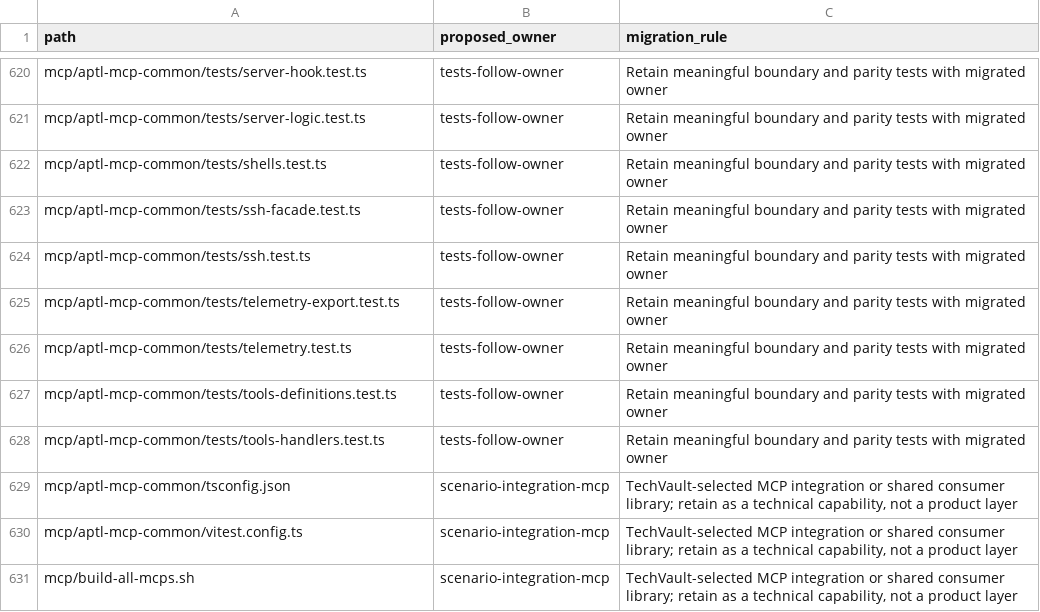
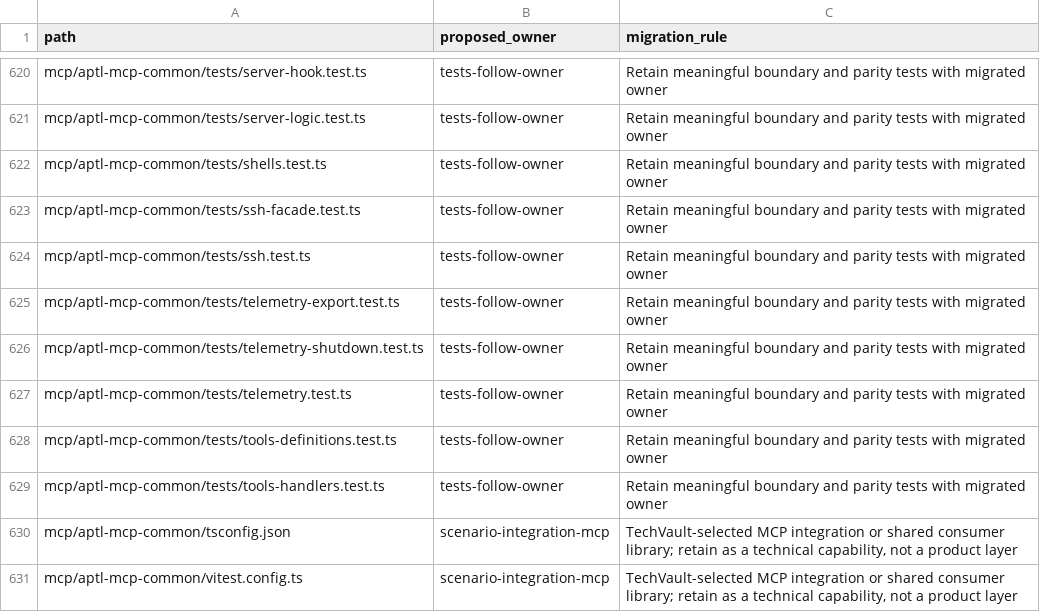
Before and after one commit to OpenRAE/lilrae, a TSV file: docs/reviews/962-lilrae-readiness/tracked-file-inventory.tsv, drawn as a sheet; only a part is shown, gaps mark what is left out; the shorter side is filled out with more unchanged rows.

Commit message:
fix(mcp): bound the shutdown trace flush so sigterm does not wait out export retries
The common MCP server's SIGTERM handler awaits shutdownTracing() before it
closes SSH sessions. With no collector listening, the OTLP exporter kept
retrying the final flush for about 8 s (10 s against an endpoint that
accepts connections and never answers), so SSH teardown started late.

shutdownTracing() now gives forceFlush() and shutdown() a shared 500 ms
budget and logs when it abandons a pending export. A reachable collector
still receives the spans recorded before SIGTERM.

Closes #1333

```diff
--- a/docs/reviews/962-lilrae-readiness/tracked-file-inventory.tsv
+++ b/docs/reviews/962-lilrae-readiness/tracked-file-inventory.tsv
@@ -625,2 +625,3 @@ mcp/aptl-mcp-common/tests/ssh.test.ts	tests-follow-owner	Retain meaningful bound
 mcp/aptl-mcp-common/tests/telemetry-export.test.ts	tests-follow-owner	Retain meaningful boundary and parity tests with migrated owner
+mcp/aptl-mcp-common/tests/telemetry-shutdown.test.ts	tests-follow-owner	Retain meaningful boundary and parity tests with migrated owner
 mcp/aptl-mcp-common/tests/telemetry.test.ts	tests-follow-owner	Retain meaningful boundary and parity tests with migrated owner
```
Also changed, not shown: 2 other files.
